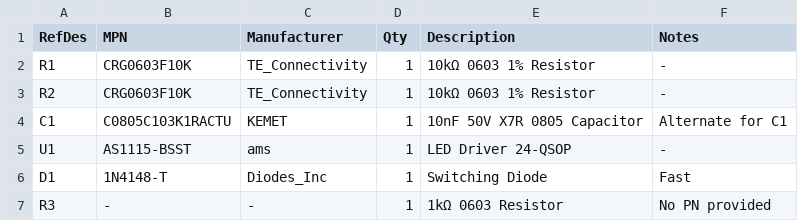
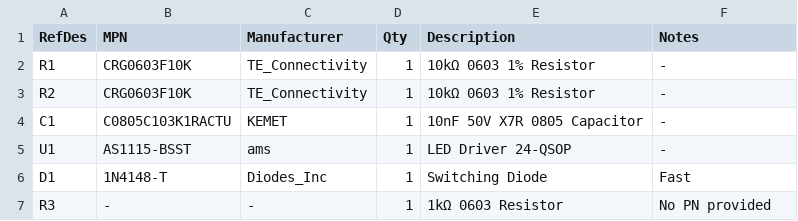
Before and after one commit to maive-ai/data-transformer, a CSV file: public/artifacts/BOM-nice.csv, drawn as a sheet.

Commit message:
fix: corrected data in AI search section

```diff
--- a/public/artifacts/BOM-nice.csv
+++ b/public/artifacts/BOM-nice.csv
@@ -3,3 +3,3 @@ R1,CRG0603F10K,TE_Connectivity,1,10kΩ 0603 1% Resistor,-
 R2,CRG0603F10K,TE_Connectivity,1,10kΩ 0603 1% Resistor,-
-C1,C0805C103K1RACTU,KEMET,1,10nF 50V X7R 0805 Capacitor,Alternate for C1
+C1,C0805C103K1RACTU,KEMET,1,10nF 50V X7R 0805 Capacitor,-
 U1,AS1115-BSST,ams,1,LED Driver 24-QSOP,-
```
Also changed, not shown: 2 other files.
